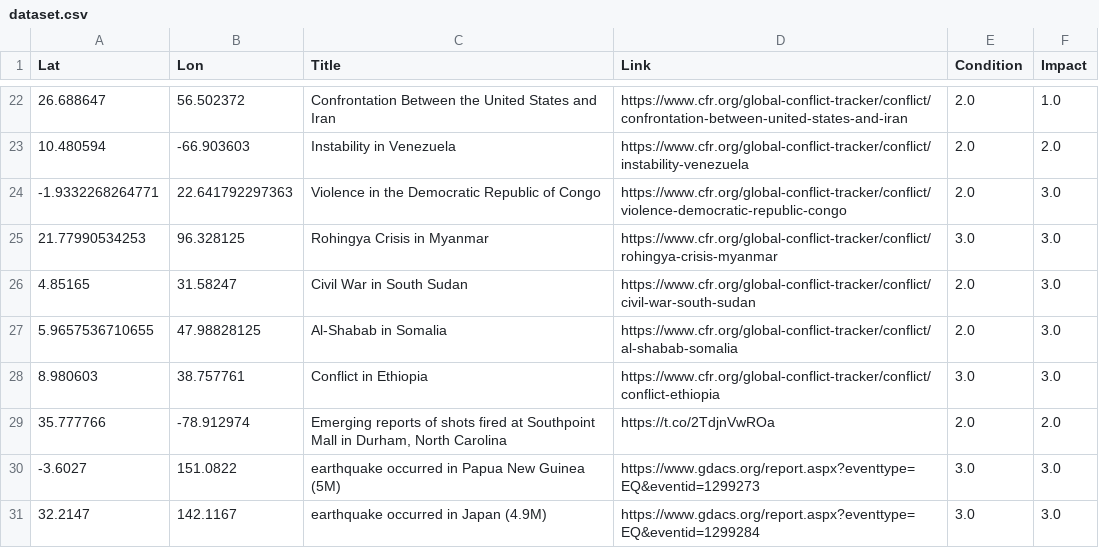
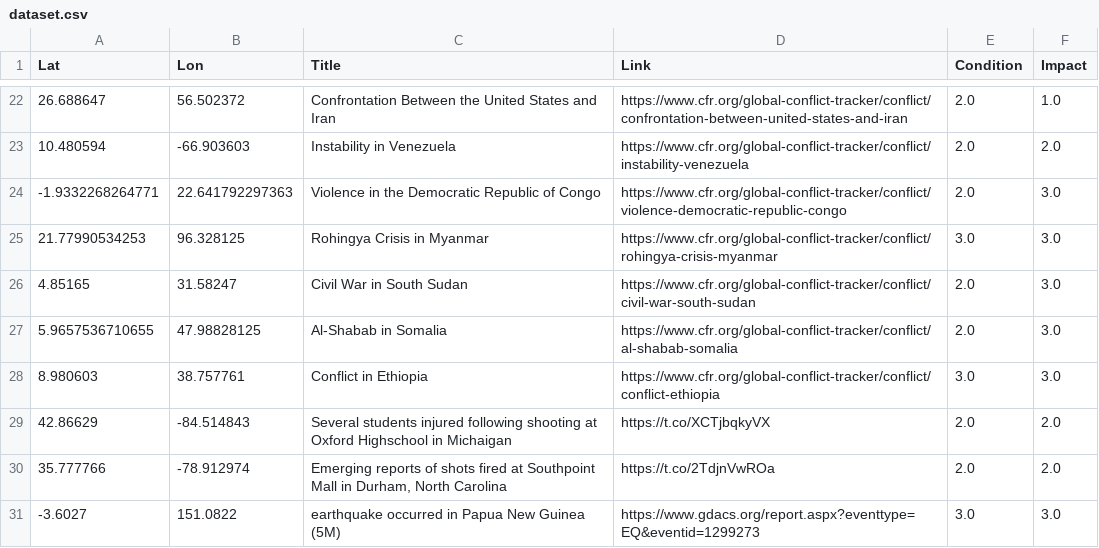
Before and after one commit to antonio-hickey/gDash, a CSV file: app/data/events/dataset.csv, drawn as a sheet; only a part is shown, gaps mark what is left out; the shorter side is filled out with more unchanged rows.

Commit message:
Automated Data Update

```diff
--- a/app/data/events/dataset.csv
+++ b/app/data/events/dataset.csv
@@ -28,2 +28,3 @@ Lat,Lon,Title,Link,Condition,Impact
 8.980603,38.757761,Conflict in Ethiopia,https://www.cfr.org/global-conflict-tracker/conflict/conflict-ethiopia,3.0,3.0
+42.86629,-84.514843,Several students injured following shooting at Oxford Highschool in Michaigan,https://t.co/XCTjbqkyVX,2.0,2.0
 35.777766,-78.912974,"Emerging reports of shots fired at Southpoint Mall in Durham, North Carolina",https://t.co/2TdjnVwROa,2.0,2.0
```
